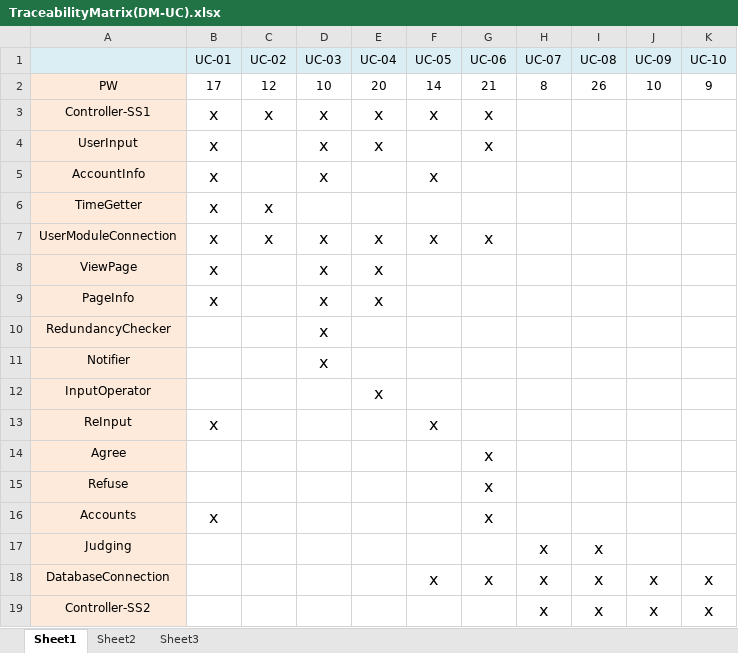
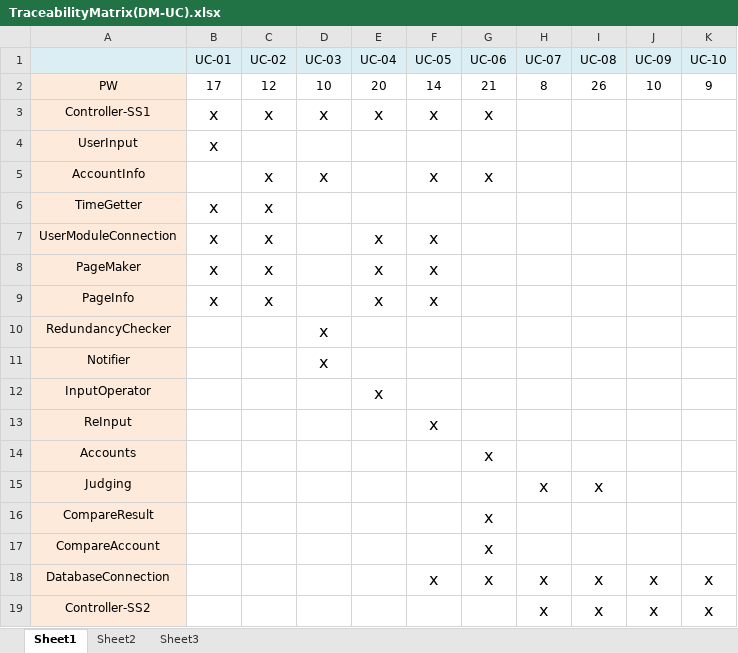
Before and after one commit to hanabzu/Warehouse-Management-System, an Excel workbook: Documents/old-docs/TraceabilityMatrix(DM-UC).xlsx, sheet Sheet1, drawn as a sheet; only a part is shown; values as stored, in another font and other column widths than the file's, no borders; removed rows and columns are numbered as before the commit, all else as after; rows hold the shown columns only; the diff names each change by its address in the sheet, - before the commit and + after, or states it on an @@ line.

Commit message:
Update: tracability matrix -1

```diff
--- a/Documents/old-docs/TraceabilityMatrix(DM-UC).xlsx (sheet Sheet1)
+++ b/Documents/old-docs/TraceabilityMatrix(DM-UC).xlsx (sheet Sheet1)
-D4 (UC-03): x
+D4 (UC-03): (empty)
-E4 (UC-04): x
+E4 (UC-04): (empty)
-G4 (UC-06): x
+G4 (UC-06): (empty)
-B5 (UC-01): x
+B5 (UC-01): (empty)
-C5 (UC-02): (empty)
+C5 (UC-02): x
-G5 (UC-06): (empty)
+G5 (UC-06): x
-D7:D9 (UC-03): x
+D7:D9 (UC-03): (empty)
-G7 (UC-06): x
+G7 (UC-06): (empty)
-A8: ViewPage
+A8: PageMaker
-C8:C9 (UC-02): (empty)
+C8:C9 (UC-02): x
-F8:F9 (UC-05): (empty)
+F8:F9 (UC-05): x
-B13 (UC-01): x
+B13 (UC-01): (empty)
-row 14: Agree |  |  |  |  |  | x
-row 15: Refuse |  |  |  |  |  | x
-B14 (UC-01): x
+B14 (UC-01): (empty)
+row 16: CompareResult |  |  |  |  |  | x
+row 17: CompareAccount |  |  |  |  |  | x
```
